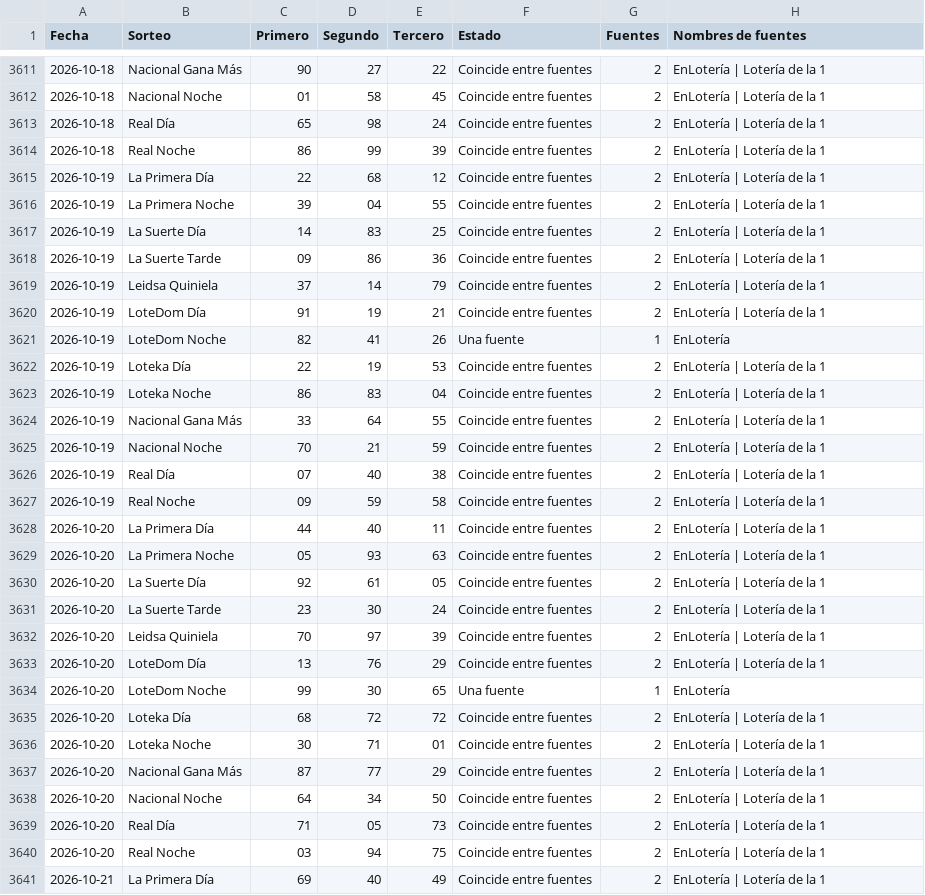
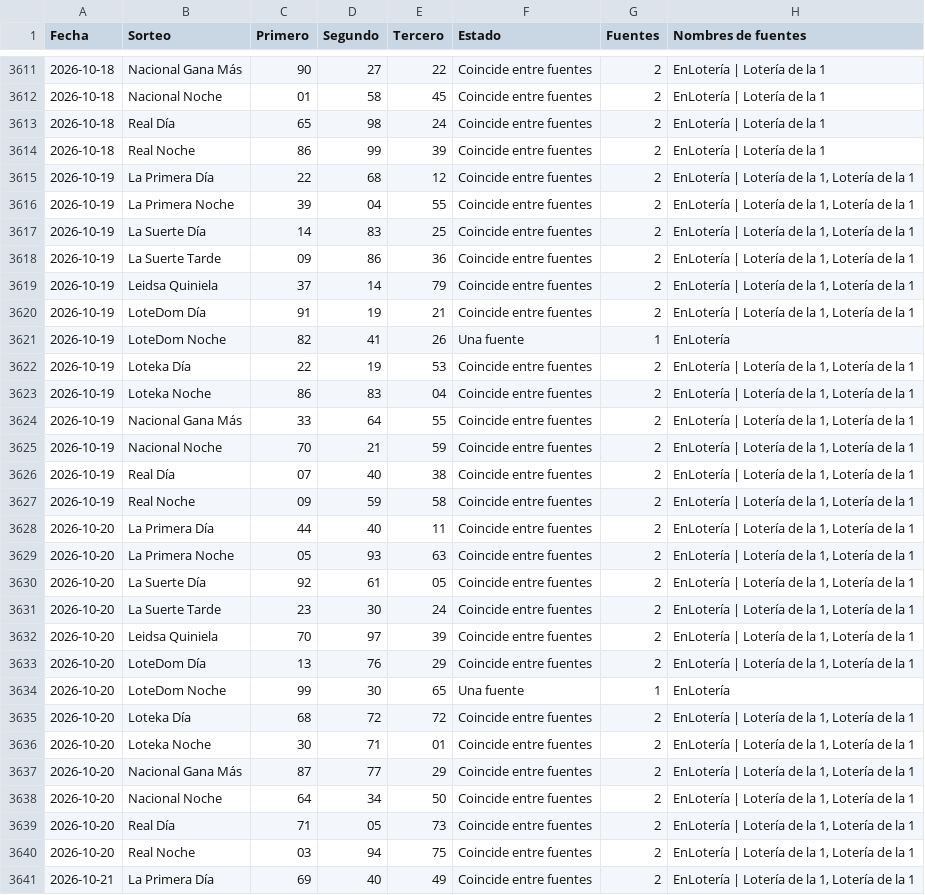
Before and after one commit to Blesseddas/Cpfy-ltrias, a CSV file: datos/quinielas.csv, drawn as a sheet; only a part is shown, gaps mark what is left out; the diff covers the shown part only.

```diff
--- a/datos/quinielas.csv
+++ b/datos/quinielas.csv
@@ -3614,28 +3614,28 @@
 2026-10-18,Real Noche,86,99,39,Coincide entre fuentes,2,EnLotería | Lotería de la 1
-2026-10-19,La Primera Día,22,68,12,Coincide entre fuentes,2,EnLotería | Lotería de la 1
-2026-10-19,La Primera Noche,39,04,55,Coincide entre fuentes,2,EnLotería | Lotería de la 1
-2026-10-19,La Suerte Día,14,83,25,Coincide entre fuentes,2,EnLotería | Lotería de la 1
-2026-10-19,La Suerte Tarde,09,86,36,Coincide entre fuentes,2,EnLotería | Lotería de la 1
-2026-10-19,Leidsa Quiniela,37,14,79,Coincide entre fuentes,2,EnLotería | Lotería de la 1
-2026-10-19,LoteDom Día,91,19,21,Coincide entre fuentes,2,EnLotería | Lotería de la 1
+2026-10-19,La Primera Día,22,68,12,Coincide entre fuentes,2,"EnLotería | Lotería de la 1, Lotería de la 1"
+2026-10-19,La Primera Noche,39,04,55,Coincide entre fuentes,2,"EnLotería | Lotería de la 1, Lotería de la 1"
+2026-10-19,La Suerte Día,14,83,25,Coincide entre fuentes,2,"EnLotería | Lotería de la 1, Lotería de la 1"
+2026-10-19,La Suerte Tarde,09,86,36,Coincide entre fuentes,2,"EnLotería | Lotería de la 1, Lotería de la 1"
+2026-10-19,Leidsa Quiniela,37,14,79,Coincide entre fuentes,2,"EnLotería | Lotería de la 1, Lotería de la 1"
+2026-10-19,LoteDom Día,91,19,21,Coincide entre fuentes,2,"EnLotería | Lotería de la 1, Lotería de la 1"
 2026-10-19,LoteDom Noche,82,41,26,Una fuente,1,EnLotería
-2026-10-19,Loteka Día,22,19,53,Coincide entre fuentes,2,EnLotería | Lotería de la 1
-2026-10-19,Loteka Noche,86,83,04,Coincide entre fuentes,2,EnLotería | Lotería de la 1
-2026-10-19,Nacional Gana Más,33,64,55,Coincide entre fuentes,2,EnLotería | Lotería de la 1
-2026-10-19,Nacional Noche,70,21,59,Coincide entre fuentes,2,EnLotería | Lotería de la 1
-2026-10-19,Real Día,07,40,38,Coincide entre fuentes,2,EnLotería | Lotería de la 1
-2026-10-19,Real Noche,09,59,58,Coincide entre fuentes,2,EnLotería | Lotería de la 1
-2026-10-20,La Primera Día,44,40,11,Coincide entre fuentes,2,EnLotería | Lotería de la 1
-2026-10-20,La Primera Noche,05,93,63,Coincide entre fuentes,2,EnLotería | Lotería de la 1
-2026-10-20,La Suerte Día,92,61,05,Coincide entre fuentes,2,EnLotería | Lotería de la 1
-2026-10-20,La Suerte Tarde,23,30,24,Coincide entre fuentes,2,EnLotería | Lotería de la 1
-2026-10-20,Leidsa Quiniela,70,97,39,Coincide entre fuentes,2,EnLotería | Lotería de la 1
-2026-10-20,LoteDom Día,13,76,29,Coincide entre fuentes,2,EnLotería | Lotería de la 1
+2026-10-19,Loteka Día,22,19,53,Coincide entre fuentes,2,"EnLotería | Lotería de la 1, Lotería de la 1"
+2026-10-19,Loteka Noche,86,83,04,Coincide entre fuentes,2,"EnLotería | Lotería de la 1, Lotería de la 1"
+2026-10-19,Nacional Gana Más,33,64,55,Coincide entre fuentes,2,"EnLotería | Lotería de la 1, Lotería de la 1"
+2026-10-19,Nacional Noche,70,21,59,Coincide entre fuentes,2,"EnLotería | Lotería de la 1, Lotería de la 1"
+2026-10-19,Real Día,07,40,38,Coincide entre fuentes,2,"EnLotería | Lotería de la 1, Lotería de la 1"
+2026-10-19,Real Noche,09,59,58,Coincide entre fuentes,2,"EnLotería | Lotería de la 1, Lotería de la 1"
+2026-10-20,La Primera Día,44,40,11,Coincide entre fuentes,2,"EnLotería | Lotería de la 1, Lotería de la 1"
+2026-10-20,La Primera Noche,05,93,63,Coincide entre fuentes,2,"EnLotería | Lotería de la 1, Lotería de la 1"
+2026-10-20,La Suerte Día,92,61,05,Coincide entre fuentes,2,"EnLotería | Lotería de la 1, Lotería de la 1"
+2026-10-20,La Suerte Tarde,23,30,24,Coincide entre fuentes,2,"EnLotería | Lotería de la 1, Lotería de la 1"
+2026-10-20,Leidsa Quiniela,70,97,39,Coincide entre fuentes,2,"EnLotería | Lotería de la 1, Lotería de la 1"
+2026-10-20,LoteDom Día,13,76,29,Coincide entre fuentes,2,"EnLotería | Lotería de la 1, Lotería de la 1"
 2026-10-20,LoteDom Noche,99,30,65,Una fuente,1,EnLotería
-2026-10-20,Loteka Día,68,72,72,Coincide entre fuentes,2,EnLotería | Lotería de la 1
-2026-10-20,Loteka Noche,30,71,01,Coincide entre fuentes,2,EnLotería | Lotería de la 1
-2026-10-20,Nacional Gana Más,87,77,29,Coincide entre fuentes,2,EnLotería | Lotería de la 1
-2026-10-20,Nacional Noche,64,34,50,Coincide entre fuentes,2,EnLotería | Lotería de la 1
-2026-10-20,Real Día,71,05,73,Coincide entre fuentes,2,EnLotería | Lotería de la 1
-2026-10-20,Real Noche,03,94,75,Coincide entre fuentes,2,EnLotería | Lotería de la 1
-2026-10-21,La Primera Día,69,40,49,Coincide entre fuentes,2,EnLotería | Lotería de la 1
+2026-10-20,Loteka Día,68,72,72,Coincide entre fuentes,2,"EnLotería | Lotería de la 1, Lotería de la 1"
+2026-10-20,Loteka Noche,30,71,01,Coincide entre fuentes,2,"EnLotería | Lotería de la 1, Lotería de la 1"
+2026-10-20,Nacional Gana Más,87,77,29,Coincide entre fuentes,2,"EnLotería | Lotería de la 1, Lotería de la 1"
+2026-10-20,Nacional Noche,64,34,50,Coincide entre fuentes,2,"EnLotería | Lotería de la 1, Lotería de la 1"
+2026-10-20,Real Día,71,05,73,Coincide entre fuentes,2,"EnLotería | Lotería de la 1, Lotería de la 1"
+2026-10-20,Real Noche,03,94,75,Coincide entre fuentes,2,"EnLotería | Lotería de la 1, Lotería de la 1"
+2026-10-21,La Primera Día,69,40,49,Coincide entre fuentes,2,"EnLotería | Lotería de la 1, Lotería de la 1"
```
Also changed, not shown: 69 edited cells elsewhere in this file, 8 other files.
